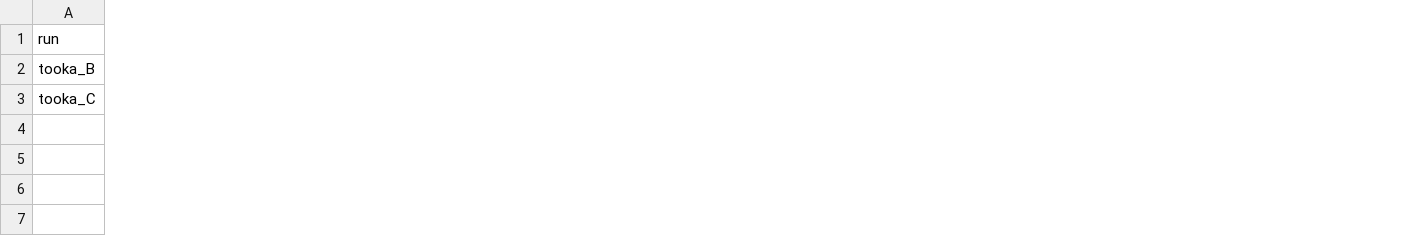
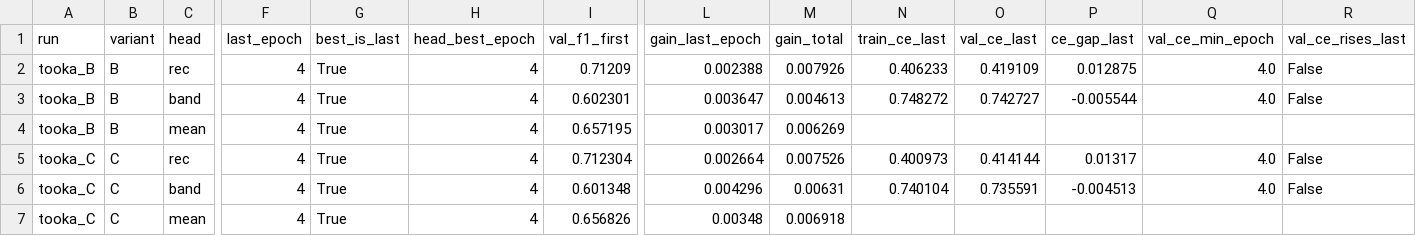
Before and after one commit to AliirezzaaZiarati/digikala-review-transformer, a CSV file: reports/transformer_stage1/full/tables/stage1_learning_summary.csv, drawn as a sheet; only a part is shown, gaps mark what is left out; addresses are those after the commit; rows hold the shown columns only; the diff covers the shown part only; the diff names each change by its address in the sheet, - before the commit and + after, or states it on an @@ line.

```diff
--- a/reports/transformer_stage1/full/tables/stage1_learning_summary.csv
+++ b/reports/transformer_stage1/full/tables/stage1_learning_summary.csv
+column B (variant), row 3: B; row 6: C
+column C (head), row 3: band; row 6: band
+column F (last_epoch), row 3: 4; row 6: 4
+column G (best_is_last), row 3: True; row 6: True
+column H (head_best_epoch), row 3: 4; row 6: 4
+column I (val_f1_first), row 3: 0.602301; row 6: 0.601348
+column L (gain_last_epoch), row 3: 0.003647; row 6: 0.004296
+column M (gain_total), row 3: 0.004613; row 6: 0.00631
+column N (train_ce_last), row 3: 0.748272; row 6: 0.740104
+column O (val_ce_last), row 3: 0.742727; row 6: 0.735591
+column P (ce_gap_last), row 3: -0.005544; row 6: -0.004513
+column Q (val_ce_min_epoch), row 3: 4.0; row 6: 4.0
+column R (val_ce_rises_last), row 3: False; row 6: False
+row 2: tooka_B | B | rec | 4 | True | 4 | 0.71209 | 0.002388 | 0.007926 | 0.406233 | 0.419109 | 0.012875 | 4.0 | False
+row 4: tooka_B | B | mean | 4 | True | 4 | 0.657195 | 0.003017 | 0.006269
+row 5: tooka_C | C | rec | 4 | True | 4 | 0.712304 | 0.002664 | 0.007526 | 0.400973 | 0.414144 | 0.01317 | 4.0 | False
+row 7: tooka_C | C | mean | 4 | True | 4 | 0.656826 | 0.00348 | 0.006918
```
Also changed, not shown: 2 added columns, 4 removed columns and 6 edited cells elsewhere in this file, 15 other files.
